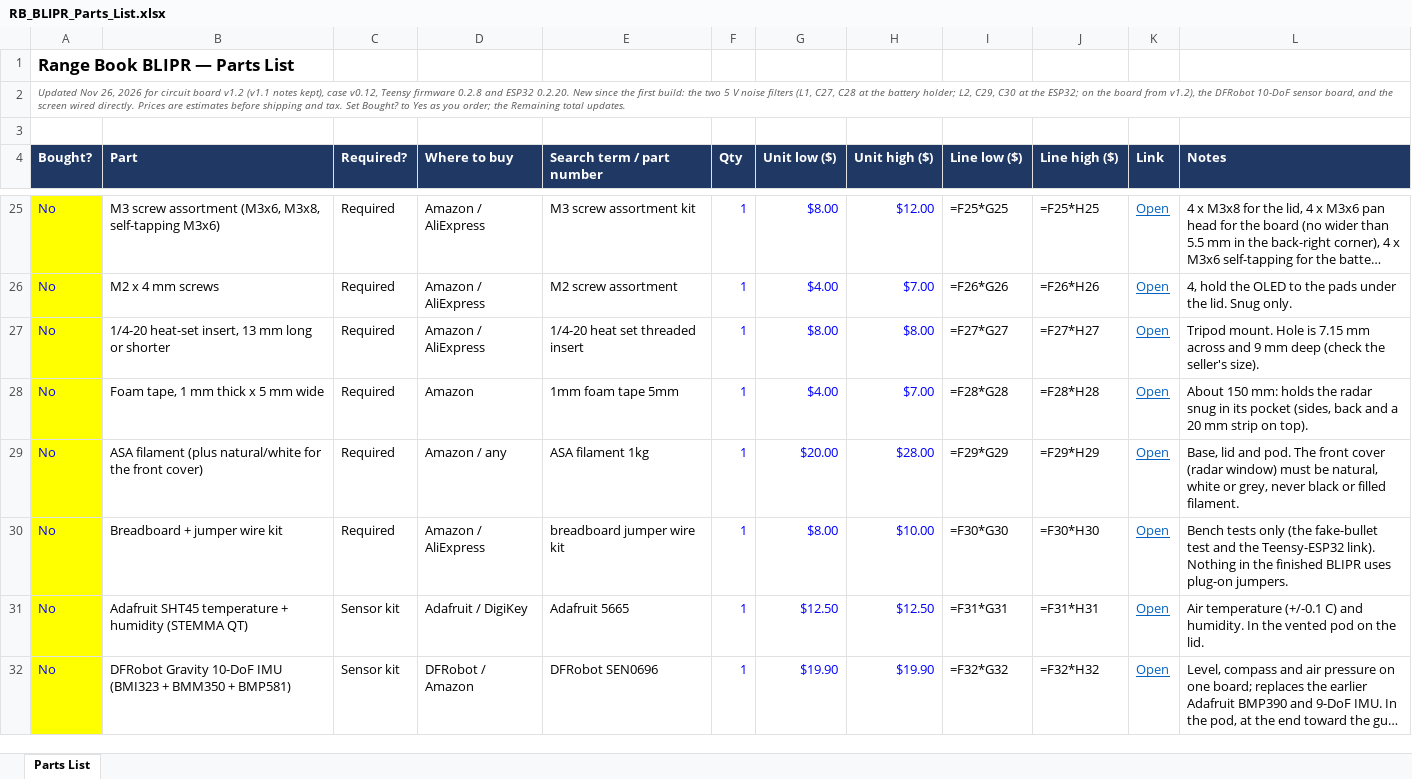
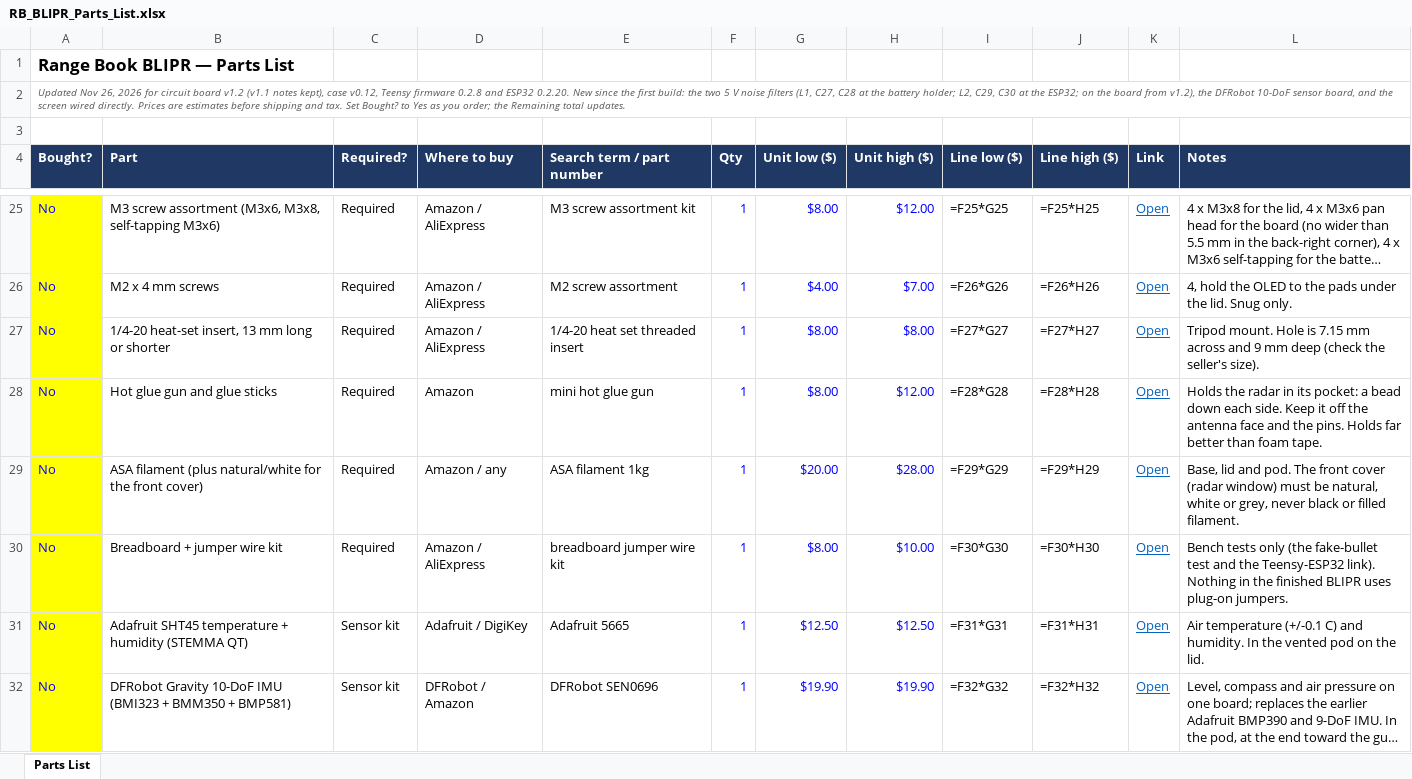
Before and after one commit to saoneill01-a11y/rangebook-blipr, an Excel workbook: docs/RB_BLIPR_Parts_List.xlsx, sheet Parts List, drawn as a sheet; only a part is shown, gaps mark what is left out; long unchanged cells end in …; values as stored, in another font and other column widths than the file's, no borders; formulas without a stored value are shown as written; the diff covers the shown part only; the diff names each change by its address in the sheet, - before the commit and + after, or states it on an @@ line.

```diff
--- a/docs/RB_BLIPR_Parts_List.xlsx (sheet Parts List)
+++ b/docs/RB_BLIPR_Parts_List.xlsx (sheet Parts List)
-B28 (Part): Foam tape, 1 mm thick x 5 mm wide
+B28 (Part): Hot glue gun and glue sticks
-E28 (Search term / part number): 1mm foam tape 5mm
+E28 (Search term / part number): mini hot glue gun
-G28 (Unit low ($)): $4.00
+G28 (Unit low ($)): $8.00
-H28 (Unit high ($)): $7.00
+H28 (Unit high ($)): $12.00
-L28 (Notes): About 150 mm: holds the radar snug in its pocket (sides, back and a 20 mm strip on top).
+L28 (Notes): Holds the radar in its pocket: a bead down each side. Keep it off the antenna face and the pins. Holds far better than foam tape.
```
Also changed, not shown: 3 edited cells elsewhere in this sheet, 20 other files.
